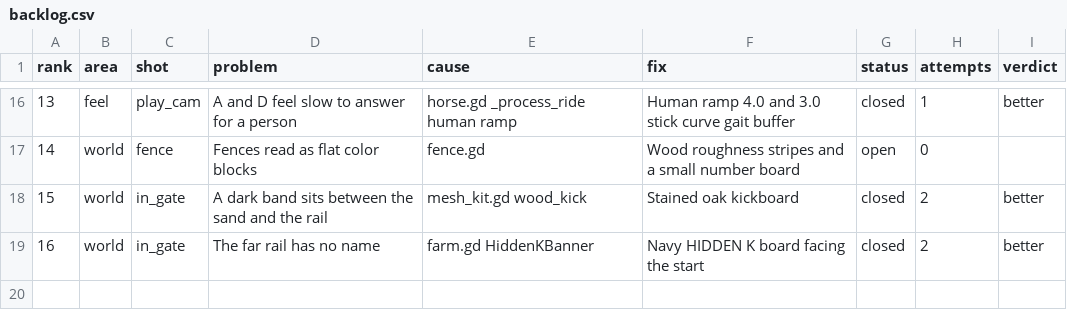
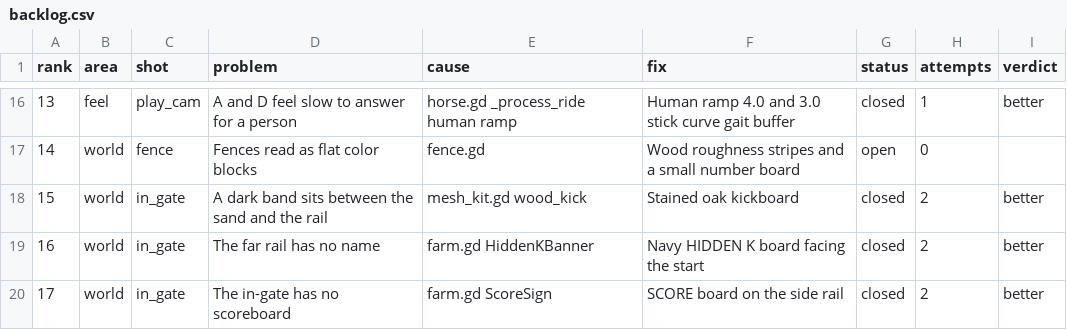
Before and after one commit to wmehobbs/Abbott-game, a CSV file: dist/day13/backlog.csv, drawn as a sheet; only a part is shown, gaps mark what is left out; the diff names each change by its address in the sheet, - before the commit and + after, or states it on an @@ line.

```diff
--- a/dist/day13/backlog.csv
+++ b/dist/day13/backlog.csv
+row 20: 17 | world | in_gate | The in-gate has no scoreboard | farm.gd ScoreSign | SCORE board on the side rail | closed | 2 | better
```
Also changed, not shown: 3 other files.
